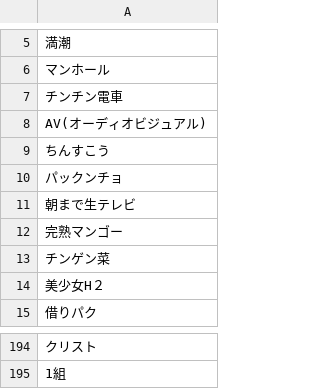
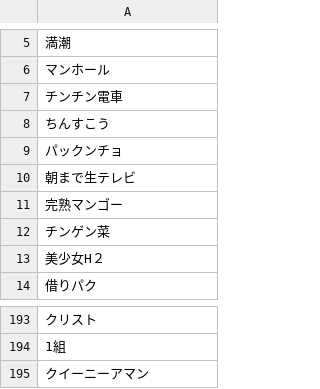
Before and after one commit to TakuKobayashi/citore, a CSV file: server/mst_citore.csv, drawn as a sheet; only a part is shown, gaps mark what is left out; removed rows and columns are numbered as before the commit, all else as after; the diff names each change by its address in the sheet, - before the commit and + after, or states it on an @@ line.

Commit message:
マスター修正

```diff
--- a/server/mst_citore.csv
+++ b/server/mst_citore.csv
-row 8: AV(オーディオビジュアル)
+row 195: クイーニーアマン
```
